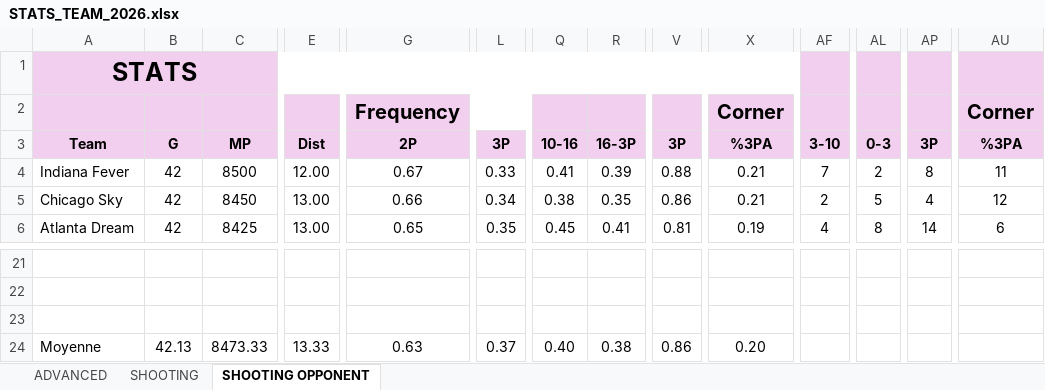
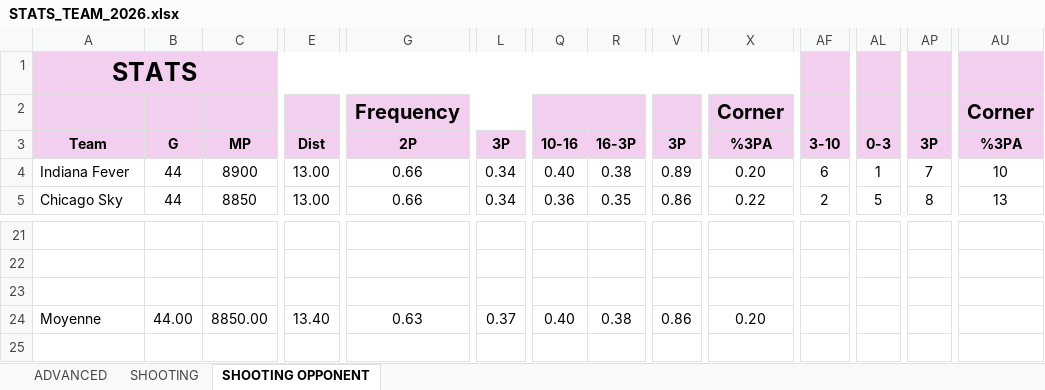
Before and after one commit to clementvg-create/WNBA_STATS_TEAM, an Excel workbook: STATS_TEAM_2026.xlsx, sheet SHOOTING OPPONENT, drawn as a sheet; only a part is shown, gaps mark what is left out; values as stored, in another font and other column widths than the file's, no borders; removed rows and columns are numbered as before the commit, all else as after; rows hold the shown columns only; the diff covers the shown part only; the diff names each change by its address in the sheet, - before the commit and + after, or states it on an @@ line.

```diff
--- a/STATS_TEAM_2026.xlsx (sheet SHOOTING OPPONENT)
+++ b/STATS_TEAM_2026.xlsx (sheet SHOOTING OPPONENT)
-B4:B5: 42
+B4:B5: 44
-C4: 8500
+C4: 8900
-E4: 12.00
+E4: 13.00
-G4: 0.67
+G4: 0.66
-L4: 0.33
+L4: 0.34
-Q4: 0.41
+Q4: 0.40
-R4: 0.39
+R4: 0.38
-V4: 0.88
+V4: 0.89
-X4: 0.21
+X4: 0.20
-AF4: 7
+AF4: 6
-AL4: 2
+AL4: 1
-AP4: 8
+AP4: 7
-AU4: 11
+AU4: 10
-C5: 8450
+C5: 8850
-Q5: 0.38
+Q5: 0.36
-X5: 0.21
+X5: 0.22
-AP5: 4
+AP5: 8
-AU5: 12
+AU5: 13
-row 6: Atlanta Dream | 42 | 8425 | 13.00 | 0.65 | 0.35 | 0.45 | 0.41 | 0.81 | 0.19 | 4 | 8 | 14 | 6
-B24: 42.13
+B24: 44.00
-C24: 8473.33
+C24: 8850.00
-E24: 13.33
+E24: 13.40
```
Also changed, not shown: 2 added rows, 1 removed row and 161 edited cells elsewhere in this sheet, sheet ADVANCED, sheet SHOOTING, formulas that keep their value.
